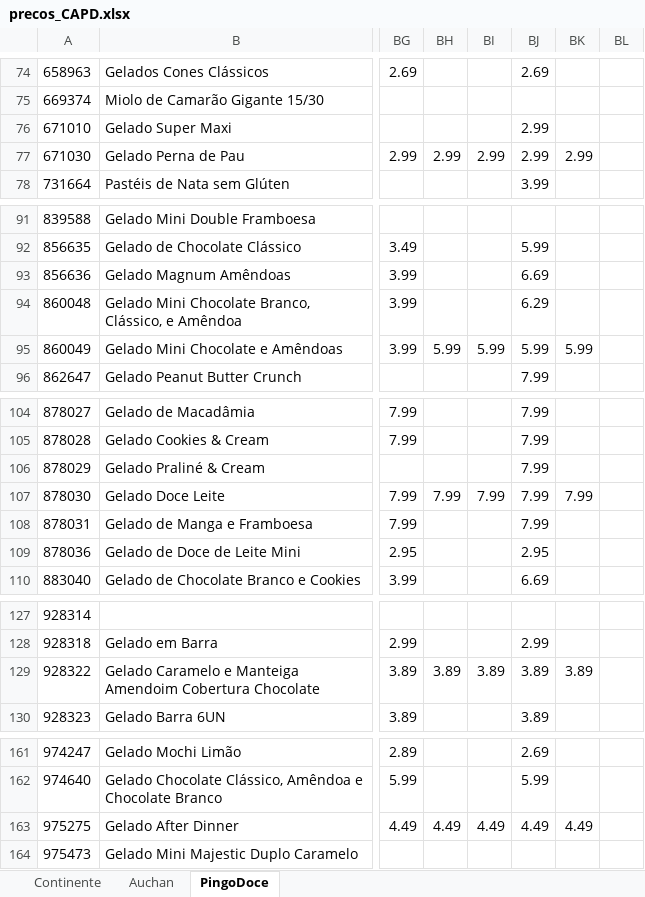
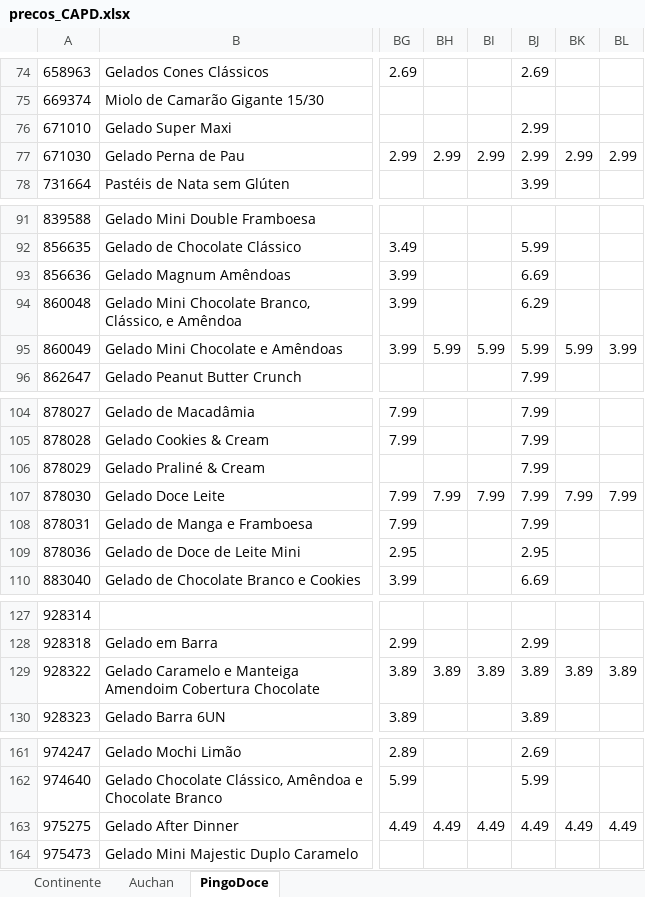
Before and after one commit to luizfernandofzhub/capd-prices, an Excel workbook: precos_CAPD.xlsx, sheet PingoDoce, drawn as a sheet; only a part is shown, gaps mark what is left out; values as stored, in another font and other column widths than the file's, no borders; the diff covers the shown part only; the diff names each change by its address in the sheet, - before the commit and + after, or states it on an @@ line.

```diff
--- a/precos_CAPD.xlsx (sheet PingoDoce)
+++ b/precos_CAPD.xlsx (sheet PingoDoce)
-BL77: (empty)
+BL77: 2.99
-BL95: (empty)
+BL95: 3.99
-BL107: (empty)
+BL107: 7.99
-BL129: (empty)
+BL129: 3.89
-BL163: (empty)
+BL163: 4.49
```
Also changed, not shown: 9 edited cells elsewhere in this sheet, sheet Continente, sheet Auchan.
